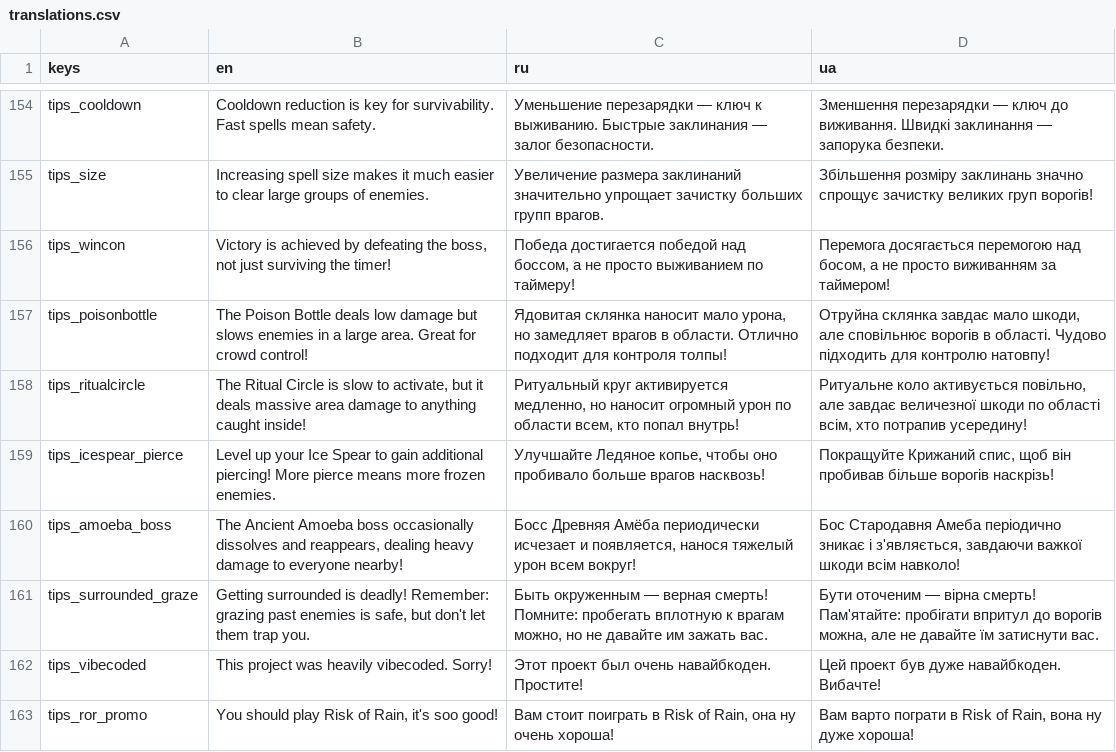
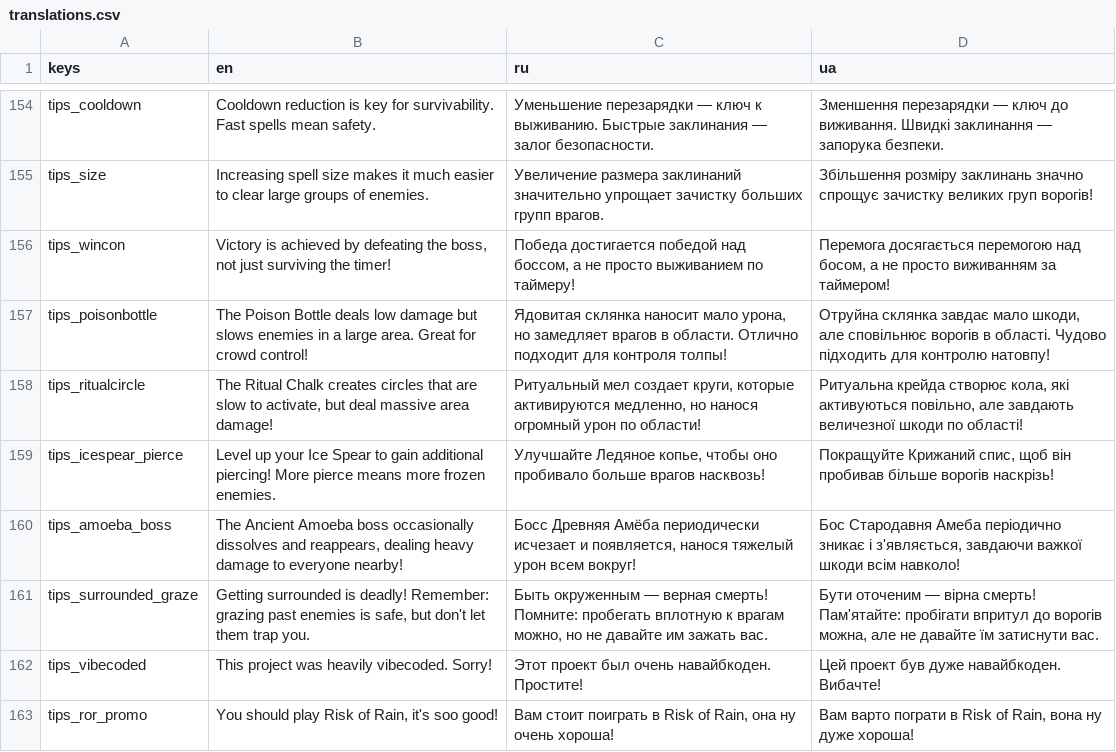
Before and after one commit to toxiclim3/Vox-Solaris-VS-clone, a CSV file: translations/translations.csv, drawn as a sheet; only a part is shown, gaps mark what is left out; the diff covers the shown part only.

Commit message:
Added glass lash, updated ritual circle, settings upgrade, and further UI improvements

```diff
--- a/translations/translations.csv
+++ b/translations/translations.csv
@@ -157,3 +157,3 @@ keys,en,ru,ua
 "tips_poisonbottle","The Poison Bottle deals low damage but slows enemies in a large area. Great for crowd control!","Ядовитая склянка наносит мало урона, но замедляет врагов в области. Отлично подходит для контроля толпы!","Отруйна склянка завдає мало шкоди, але сповільнює ворогів в області. Чудово підходить для контролю натовпу!"
-"tips_ritualcircle","The Ritual Circle is slow to activate, but it deals massive area damage to anything caught inside!","Ритуальный круг активируется медленно, но наносит огромный урон по области всем, кто попал внутрь!","Ритуальне коло активується повільно, але завдає величезної шкоди по області всім, хто потрапив усередину!"
+"tips_ritualcircle","The Ritual Chalk creates circles that are slow to activate, but deal massive area damage!","Ритуальный мел создает круги, которые активируются медленно, но нанося огромный урон по области!","Ритуальна крейда створює кола, які активуються повільно, але завдають величезної шкоди по області!"
 "tips_icespear_pierce","Level up your Ice Spear to gain additional piercing! More pierce means more frozen enemies.","Улучшайте Ледяное копье, чтобы оно пробивало больше врагов насквозь!","Покращуйте Крижаний спис, щоб він пробивав більше ворогів наскрізь!"
```
Also changed, not shown: 15 added rows and 6 edited cells elsewhere in this file, 24 other files.
